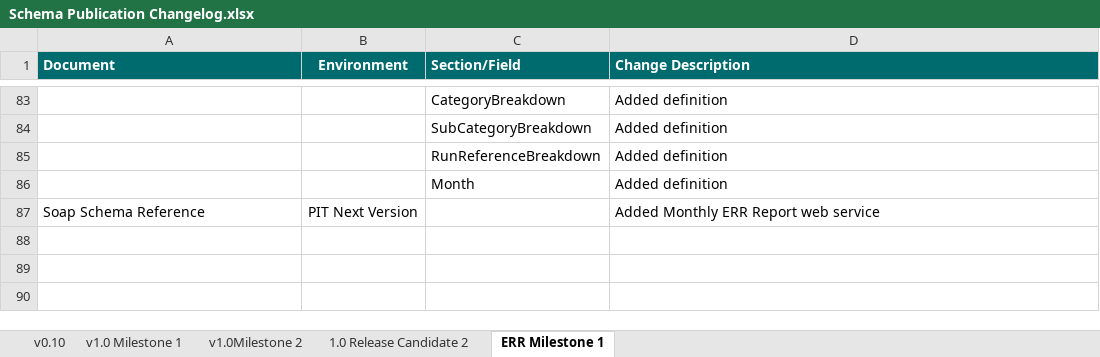
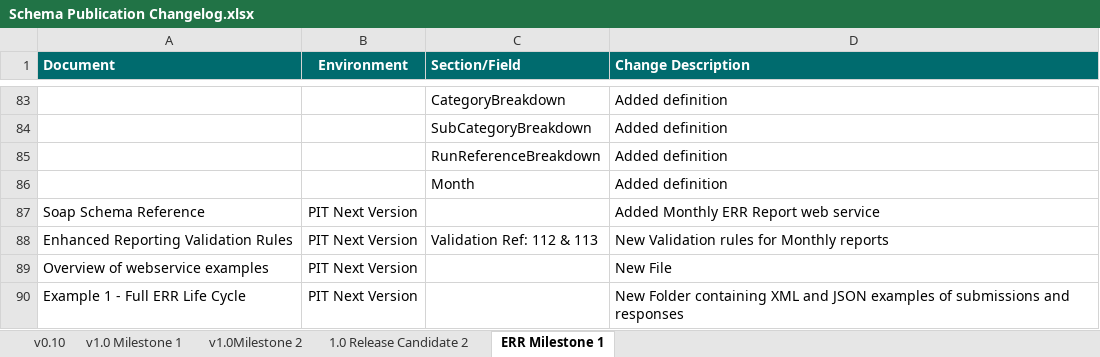
Before and after one commit to revtestaccount/paye-employers-documentation, an Excel workbook: PIT4/Schema Publication Changelog.xlsx, sheet ERR Milestone 1, drawn as a sheet; only a part is shown, gaps mark what is left out; values as stored, in another font and other column widths than the file's, no borders; the diff names each change by its address in the sheet, - before the commit and + after, or states it on an @@ line.

```diff
--- a/PIT4/Schema Publication Changelog.xlsx (sheet ERR Milestone 1)
+++ b/PIT4/Schema Publication Changelog.xlsx (sheet ERR Milestone 1)
+row 88: Enhanced Reporting Validation Rules | PIT Next Version | Validation Ref: 112 & 113 | New Validation rules for Monthly reports
+row 89: Overview of webservice examples | PIT Next Version |  | New File
+row 90: Example 1 - Full ERR Life Cycle | PIT Next Version |  | New Folder containing XML and JSON examples of submissions and responses
```
Also changed, not shown: PIT4/validation-rules/Enhanced Reporting Validation Rules.xlsx, 20 other files.
